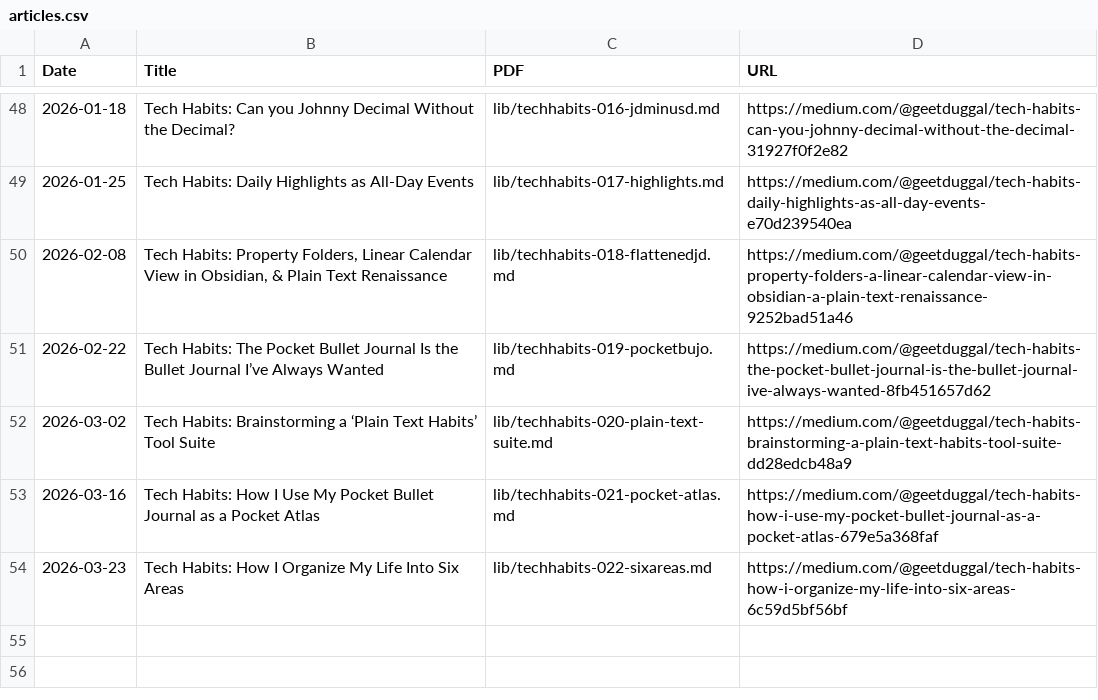
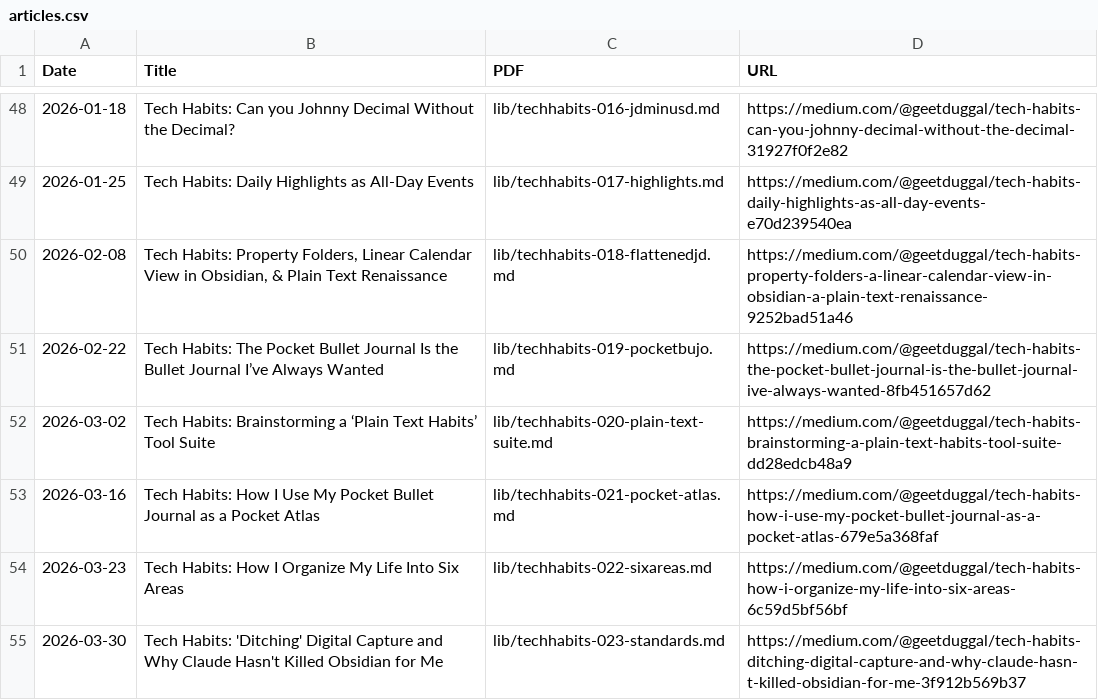
Before and after one commit to geetduggal/geetduggal.github.io, a CSV file: articles.csv, drawn as a sheet; only a part is shown, gaps mark what is left out.

Commit message:
Add article: Tech Habits: 'Ditching' Digital Capture and Why Claude Hasn't Killed Obsidian for Me

```diff
--- a/articles.csv
+++ b/articles.csv
@@ -54 +54,2 @@ Date,Title,PDF,URL
 2026-03-23,"Tech Habits: How I Organize My Life Into Six Areas",lib/techhabits-022-sixareas.md,https://medium.com/@geetduggal/tech-habits-how-i-organize-my-life-into-six-areas-6c59d5bf56bf
+2026-03-30,"Tech Habits: 'Ditching' Digital Capture and Why Claude Hasn't Killed Obsidian for Me",lib/techhabits-023-standards.md,https://medium.com/@geetduggal/tech-habits-ditching-digital-capture-and-why-claude-hasn-t-killed-obsidian-for-me-3f912b569b37
```
Also changed, not shown: geets.csv, 1 other file.
